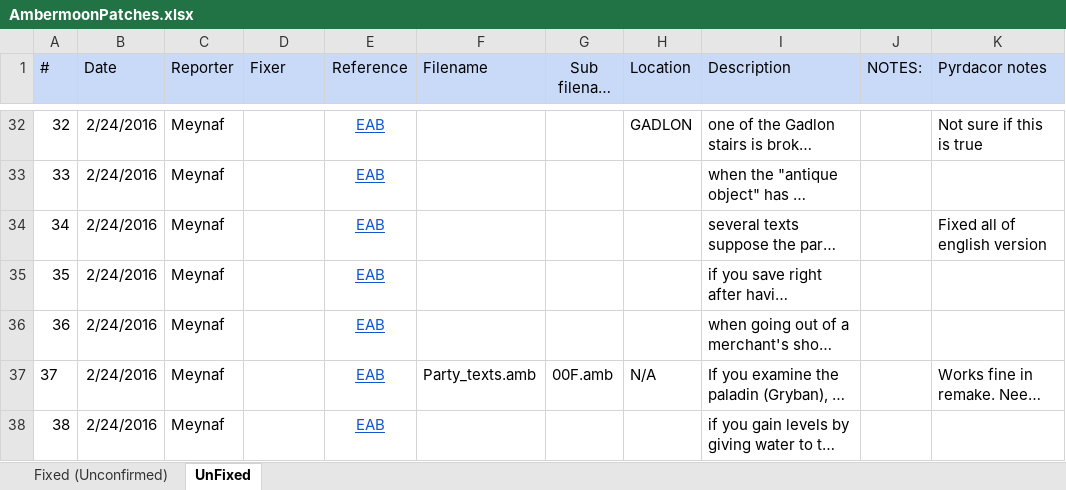
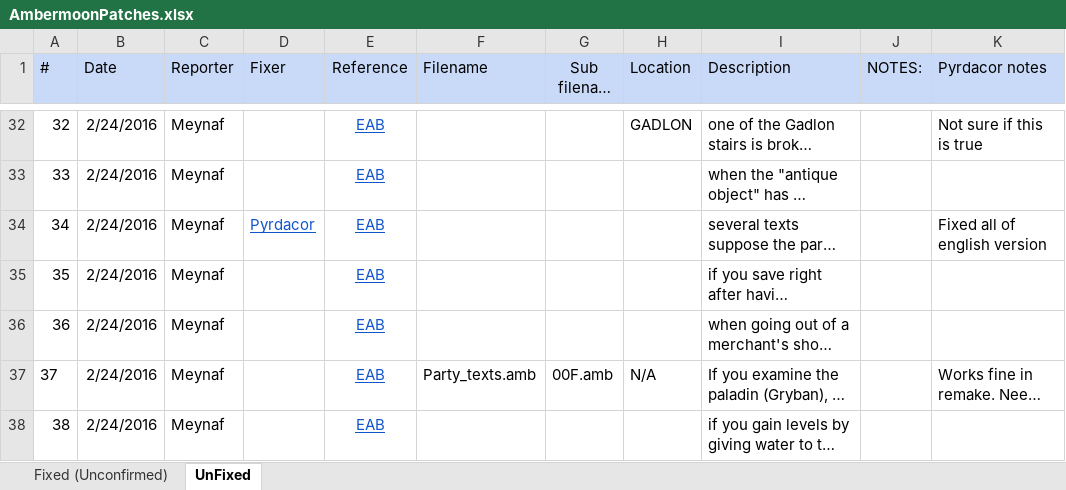
Before and after one commit to Pyrdacor/Ambermoon, an Excel workbook: Disks/Bugfixing/AmbermoonPatches.xlsx, sheet UnFixed, drawn as a sheet; only a part is shown, gaps mark what is left out; long unchanged cells end in …; values as stored, in another font and other column widths than the file's, no borders; the diff covers the shown part only; the diff names each change by its address in the sheet, - before the commit and + after, or states it on an @@ line.

Commit message:
Updated patch/bug list

```diff
--- a/Disks/Bugfixing/AmbermoonPatches.xlsx (sheet UnFixed)
+++ b/Disks/Bugfixing/AmbermoonPatches.xlsx (sheet UnFixed)
-D34 (Fixer): (empty)
+D34 (Fixer): Pyrdacor
```
Also changed, not shown: 2 added rows and 9 edited cells elsewhere in this sheet, sheet Fixed (Unconfirmed).
